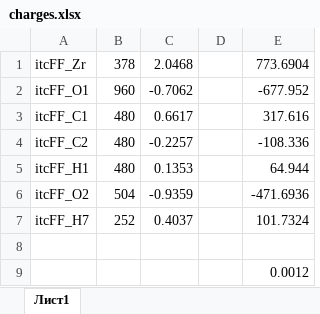
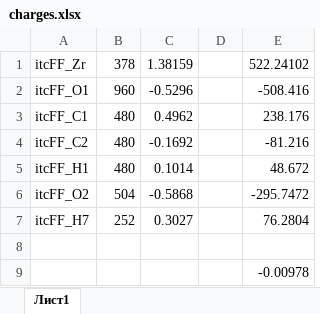
Before and after one commit to sc-enigma/MD_MOF801_TEMPO, an Excel workbook: FOR_TOP/charges.xlsx, sheet Лист1, drawn as a sheet; values as stored, in another font and other column widths than the file's, no borders; the diff names each change by its address in the sheet, - before the commit and + after, or states it on an @@ line.

```diff
--- a/FOR_TOP/charges.xlsx (sheet Лист1)
+++ b/FOR_TOP/charges.xlsx (sheet Лист1)
-C1: 2.0468
+C1: 1.38159
-E1: 773.6904
+E1: 522.24102
-C2: -0.7062
+C2: -0.5296
-E2: -677.952
+E2: -508.416
-C3: 0.6617
+C3: 0.4962
-E3: 317.616
+E3: 238.176
-C4: -0.2257
+C4: -0.1692
-E4: -108.336
+E4: -81.216
-C5: 0.1353
+C5: 0.1014
-E5: 64.944
+E5: 48.672
-C6: -0.9359
+C6: -0.5868
-E6: -471.6936
+E6: -295.7472
-C7: 0.4037
+C7: 0.3027
-E7: 101.7324
+E7: 76.2804
-E9: 0.0012
+E9: -0.00978
```
Also changed, not shown: 11 other files.
